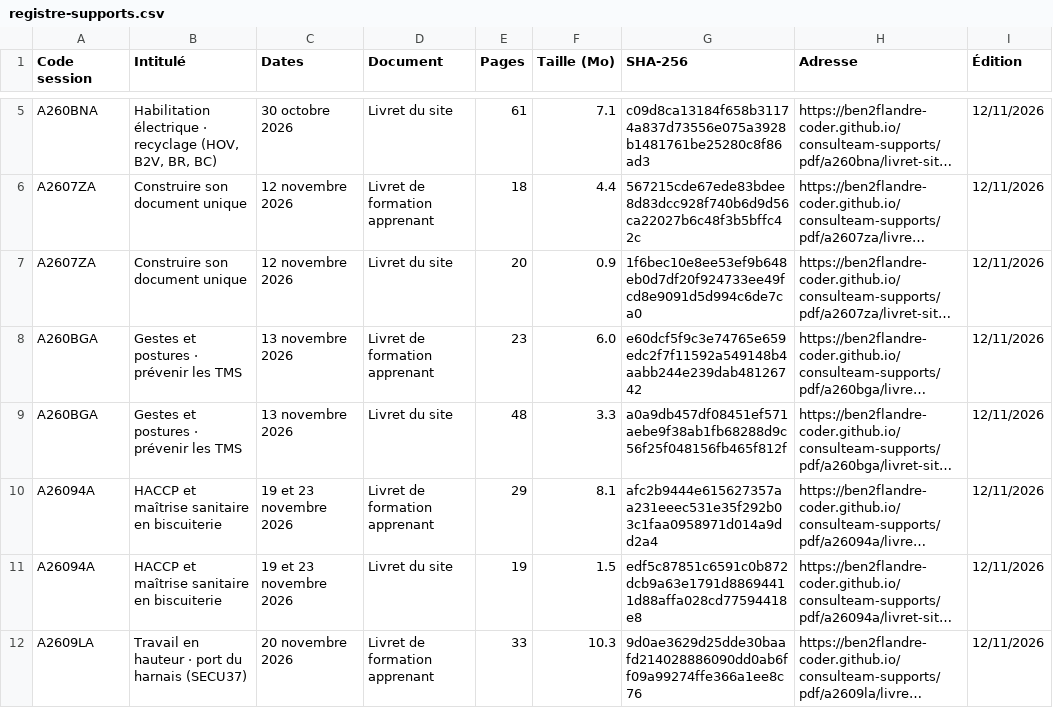
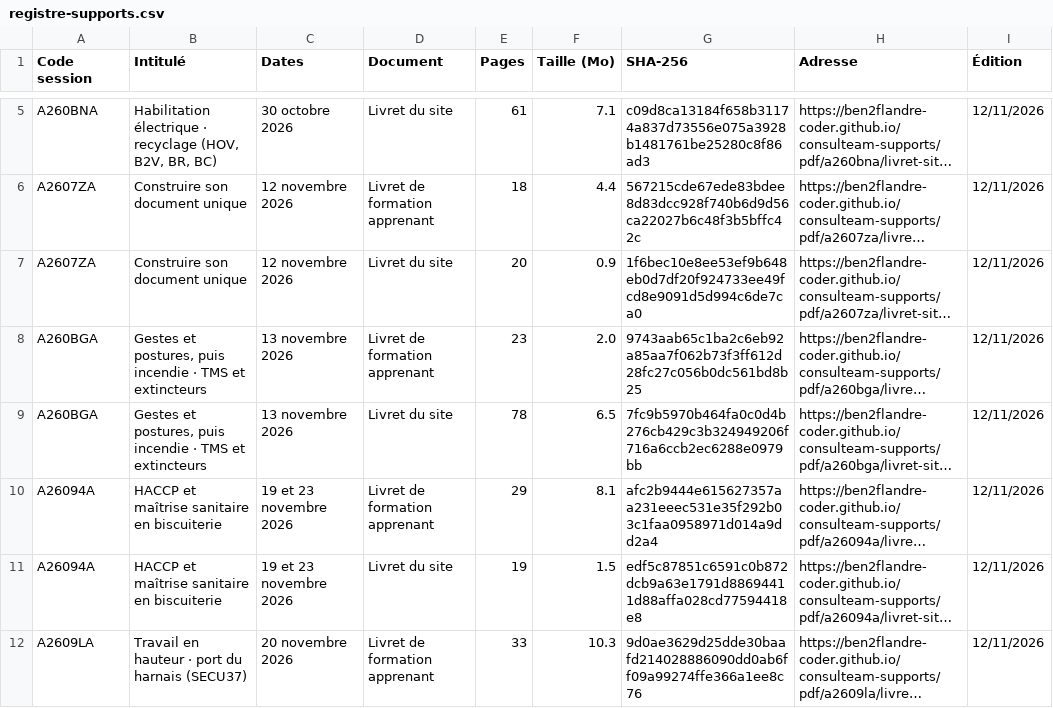
Before and after one commit to ben2flandre-coder/consulteam-supports, a CSV file: registre-supports.csv, drawn as a sheet; only a part is shown, gaps mark what is left out; long unchanged cells end in …; the diff names each change by its address in the sheet, - before the commit and + after, or states it on an @@ line.

```diff
--- a/registre-supports.csv
+++ b/registre-supports.csv
-B8:B9 (Intitulé): Gestes et postures · prévenir les TMS
+B8:B9 (Intitulé): Gestes et postures, puis incendie · TMS et extincteurs
-F8 (Taille (Mo)): 6.0
+F8 (Taille (Mo)): 2.0
-G8 (SHA-256): e60dcf5f9c3e74765e659edc2f7f11592a549148b4aabb244e239dab48126742
+G8 (SHA-256): 9743aab65c1ba2c6eb92a85aa7f062b73f3ff612d28fc27c056b0dc561bd8b25
-E9 (Pages): 48
+E9 (Pages): 78
-F9 (Taille (Mo)): 3.3
+F9 (Taille (Mo)): 6.5
-G9 (SHA-256): a0a9db457df08451ef571aebe9f38ab1fb68288d9c56f25f048156fb465f812f
+G9 (SHA-256): 7fc9b5970b464fa0c0d4b276cb429c3b324949206f716a6ccb2ec6288e0979bb
```
Also changed, not shown: 3 other files.
